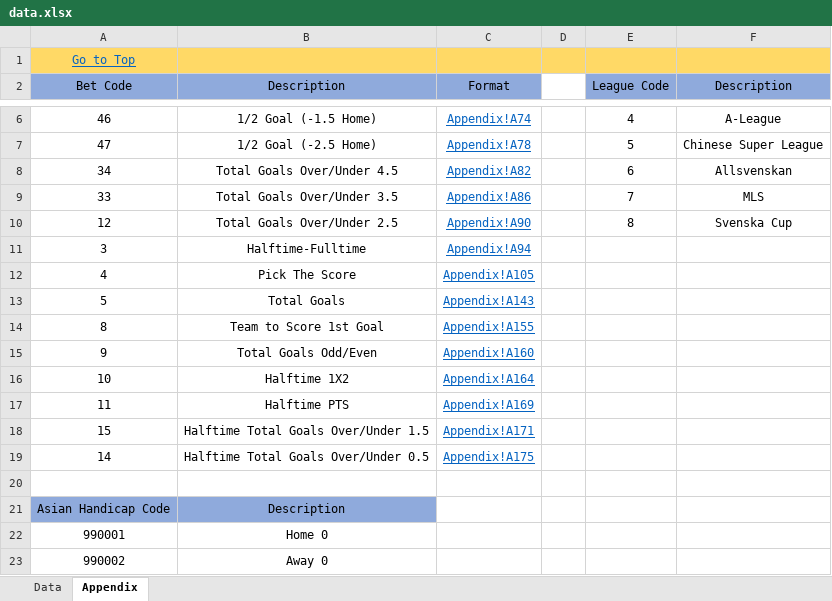
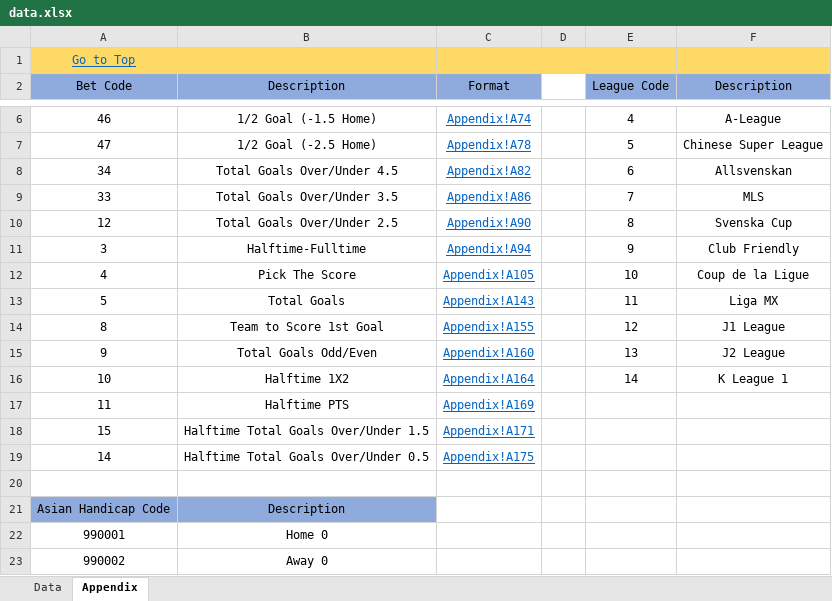
Before and after one commit to bqxy/singapore-pools-data-analysis, an Excel workbook: data.xlsx, sheet Appendix, drawn as a sheet; only a part is shown, gaps mark what is left out; values as stored, in another font and other column widths than the file's, no borders; the diff names each change by its address in the sheet, - before the commit and + after, or states it on an @@ line.

```diff
--- a/data.xlsx (sheet Appendix)
+++ b/data.xlsx (sheet Appendix)
-E11 (League Code): (empty)
+E11 (League Code): 9
-F11 (Description): (empty)
+F11 (Description): Club Friendly
-E12 (League Code): (empty)
+E12 (League Code): 10
-F12 (Description): (empty)
+F12 (Description): Coup de la Ligue
-E13 (League Code): (empty)
+E13 (League Code): 11
-F13 (Description): (empty)
+F13 (Description): Liga MX
-E14 (League Code): (empty)
+E14 (League Code): 12
-F14 (Description): (empty)
+F14 (Description): J1 League
-E15 (League Code): (empty)
+E15 (League Code): 13
-F15 (Description): (empty)
+F15 (Description): J2 League
-E16 (League Code): (empty)
+E16 (League Code): 14
-F16 (Description): (empty)
+F16 (Description): K League 1
```
Also changed, not shown: sheet Data.
